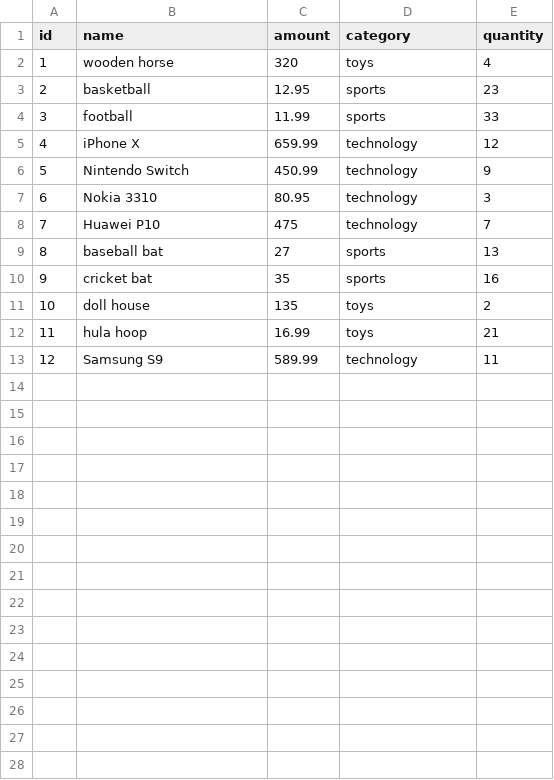
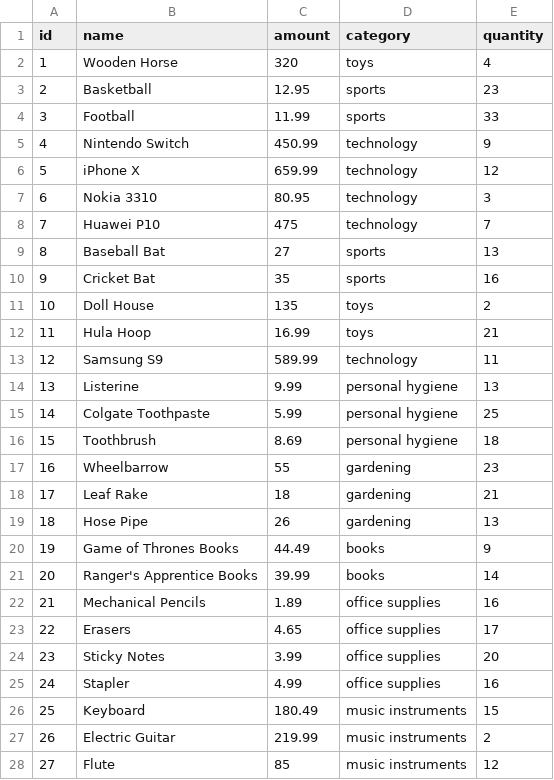
Before and after one commit to AverageHomosapien/Online-Python-Webstore, a CSV file: item_table.csv, drawn as a sheet; only a part is shown; addresses are those after the commit; the diff covers the shown part only; the diff names each change by its address in the sheet, - before the commit and + after, or states it on an @@ line.

Commit message:
Added Categories and Items

```diff
--- a/item_table.csv
+++ b/item_table.csv
-B2 (name): wooden horse
+B2 (name): Wooden Horse
-B3 (name): basketball
+B3 (name): Basketball
-B4 (name): football
+B4 (name): Football
@@ row 6 moved to row 5: 4 @@
@@ column A (id) renumbered in row 6 @@
-B9 (name): baseball bat
+B9 (name): Baseball Bat
-B10 (name): cricket bat
+B10 (name): Cricket Bat
-B11 (name): doll house
+B11 (name): Doll House
-B12 (name): hula hoop
+B12 (name): Hula Hoop
+row 14: 13 | Listerine | 9.99 | personal hygiene | 13
+row 15: 14 | Colgate Toothpaste | 5.99 | personal hygiene | 25
+row 16: 15 | Toothbrush | 8.69 | personal hygiene | 18
+row 17: 16 | Wheelbarrow | 55 | gardening | 23
+row 18: 17 | Leaf Rake | 18 | gardening | 21
+row 19: 18 | Hose Pipe | 26 | gardening | 13
+row 20: 19 | Game of Thrones Books | 44.49 | books | 9
+row 21: 20 | Ranger's Apprentice Books | 39.99 | books | 14
+row 22: 21 | Mechanical Pencils | 1.89 | office supplies | 16
+row 23: 22 | Erasers | 4.65 | office supplies | 17
+row 24: 23 | Sticky Notes | 3.99 | office supplies | 20
+row 25: 24 | Stapler | 4.99 | office supplies | 16
+row 26: 25 | Keyboard | 180.49 | music instruments | 15
+row 27: 26 | Electric Guitar | 219.99 | music instruments | 2
+row 28: 27 | Flute | 85 | music instruments | 12
```
Also changed, not shown: 6 added rows elsewhere in this file, 24 other files.
